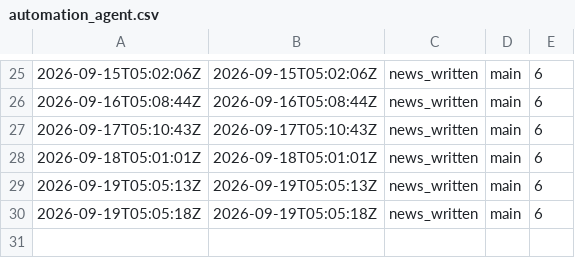
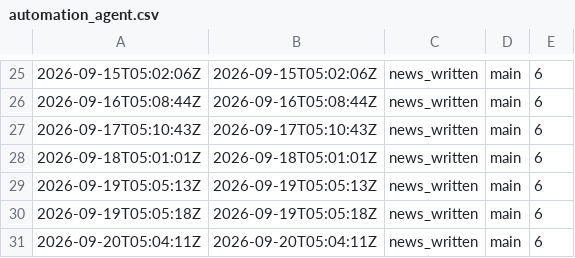
Before and after one commit to KNB1080p/Greed_V3_Ops, a CSV file: ops/logs/automation_agent.csv, drawn as a sheet; only a part is shown, gaps mark what is left out; the diff names each change by its address in the sheet, - before the commit and + after, or states it on an @@ line.

```diff
--- a/ops/logs/automation_agent.csv
+++ b/ops/logs/automation_agent.csv
+row 31: 2026-09-20T05:04:11Z | 2026-09-20T05:04:11Z | news_written | main | 6
```
Also changed, not shown: 1 other file.
